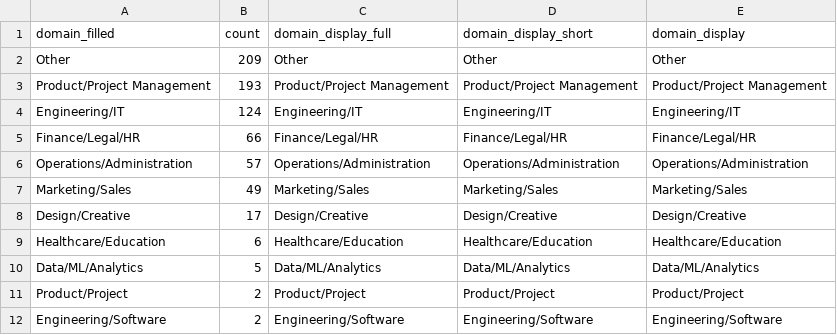
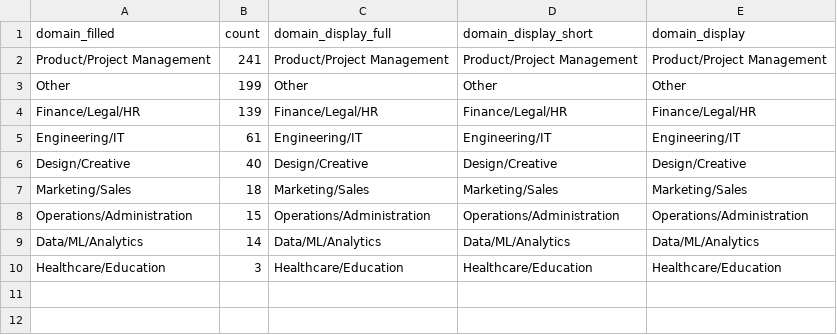
Before and after one commit to kkirko/profile_launch_eda, a CSV file: analytics/mis_users_resume_bot/outputs/tables/domain_distribution.csv, drawn as a sheet.

```diff
--- a/analytics/mis_users_resume_bot/outputs/tables/domain_distribution.csv
+++ b/analytics/mis_users_resume_bot/outputs/tables/domain_distribution.csv
@@ -1,12 +1,10 @@
 domain_filled,count,domain_display_full,domain_display_short,domain_display
-Other,209,Other,Other,Other
-Product/Project Management,193,Product/Project Management,Product/Project Management,Product/Project Management
-Engineering/IT,124,Engineering/IT,Engineering/IT,Engineering/IT
-Finance/Legal/HR,66,Finance/Legal/HR,Finance/Legal/HR,Finance/Legal/HR
-Operations/Administration,57,Operations/Administration,Operations/Administration,Operations/Administration
-Marketing/Sales,49,Marketing/Sales,Marketing/Sales,Marketing/Sales
-Design/Creative,17,Design/Creative,Design/Creative,Design/Creative
-Healthcare/Education,6,Healthcare/Education,Healthcare/Education,Healthcare/Education
-Data/ML/Analytics,5,Data/ML/Analytics,Data/ML/Analytics,Data/ML/Analytics
-Product/Project,2,Product/Project,Product/Project,Product/Project
-Engineering/Software,2,Engineering/Software,Engineering/Software,Engineering/Software
+Product/Project Management,241,Product/Project Management,Product/Project Management,Product/Project Management
+Other,199,Other,Other,Other
+Finance/Legal/HR,139,Finance/Legal/HR,Finance/Legal/HR,Finance/Legal/HR
+Engineering/IT,61,Engineering/IT,Engineering/IT,Engineering/IT
+Design/Creative,40,Design/Creative,Design/Creative,Design/Creative
+Marketing/Sales,18,Marketing/Sales,Marketing/Sales,Marketing/Sales
+Operations/Administration,15,Operations/Administration,Operations/Administration,Operations/Administration
+Data/ML/Analytics,14,Data/ML/Analytics,Data/ML/Analytics,Data/ML/Analytics
+Healthcare/Education,3,Healthcare/Education,Healthcare/Education,Healthcare/Education
```
Also changed, not shown: analytics/mis_users_resume_bot/outputs/others/tables/skills_top.csv, analytics/mis_users_resume_bot/outputs/tables/domain_company_stacked100.csv, 46 other files.
